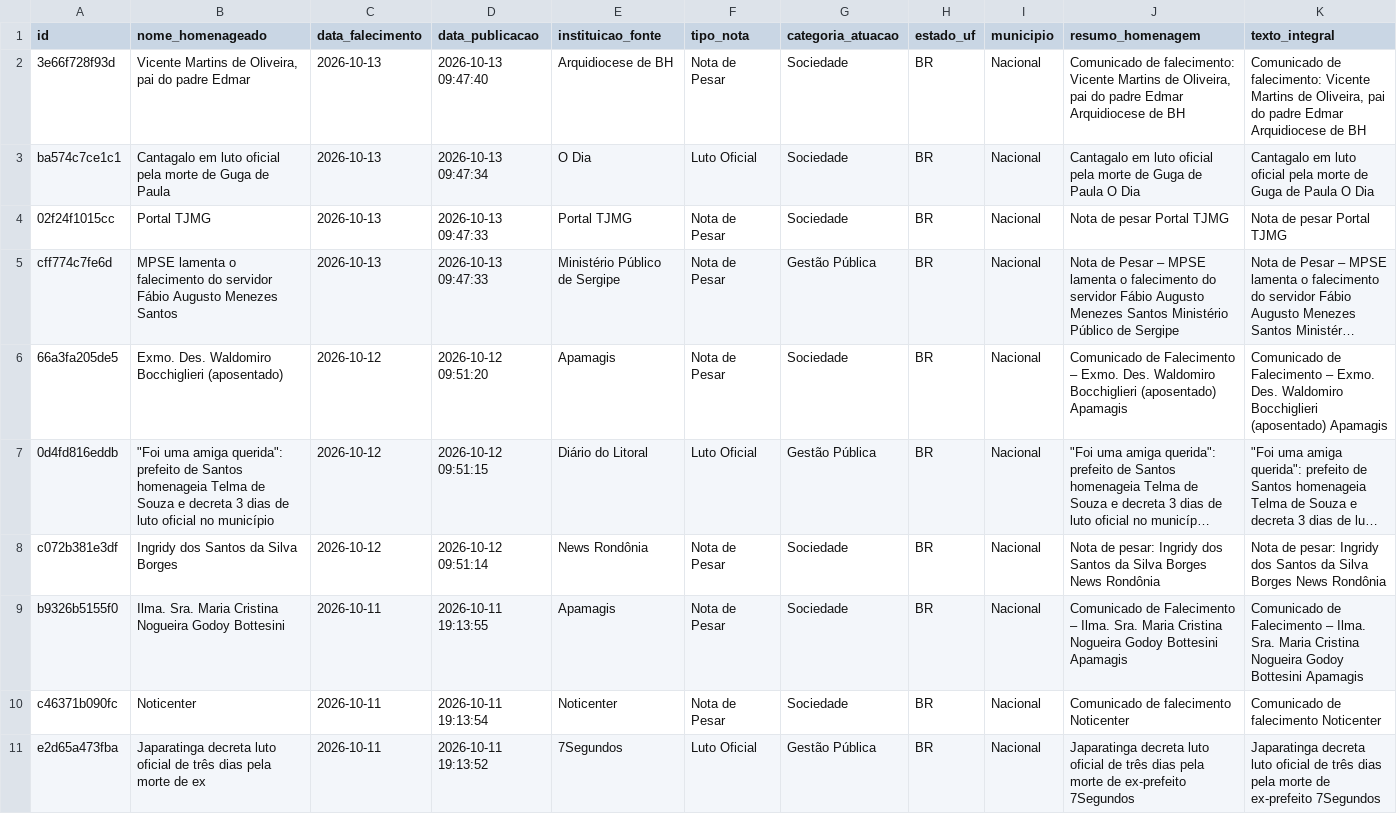
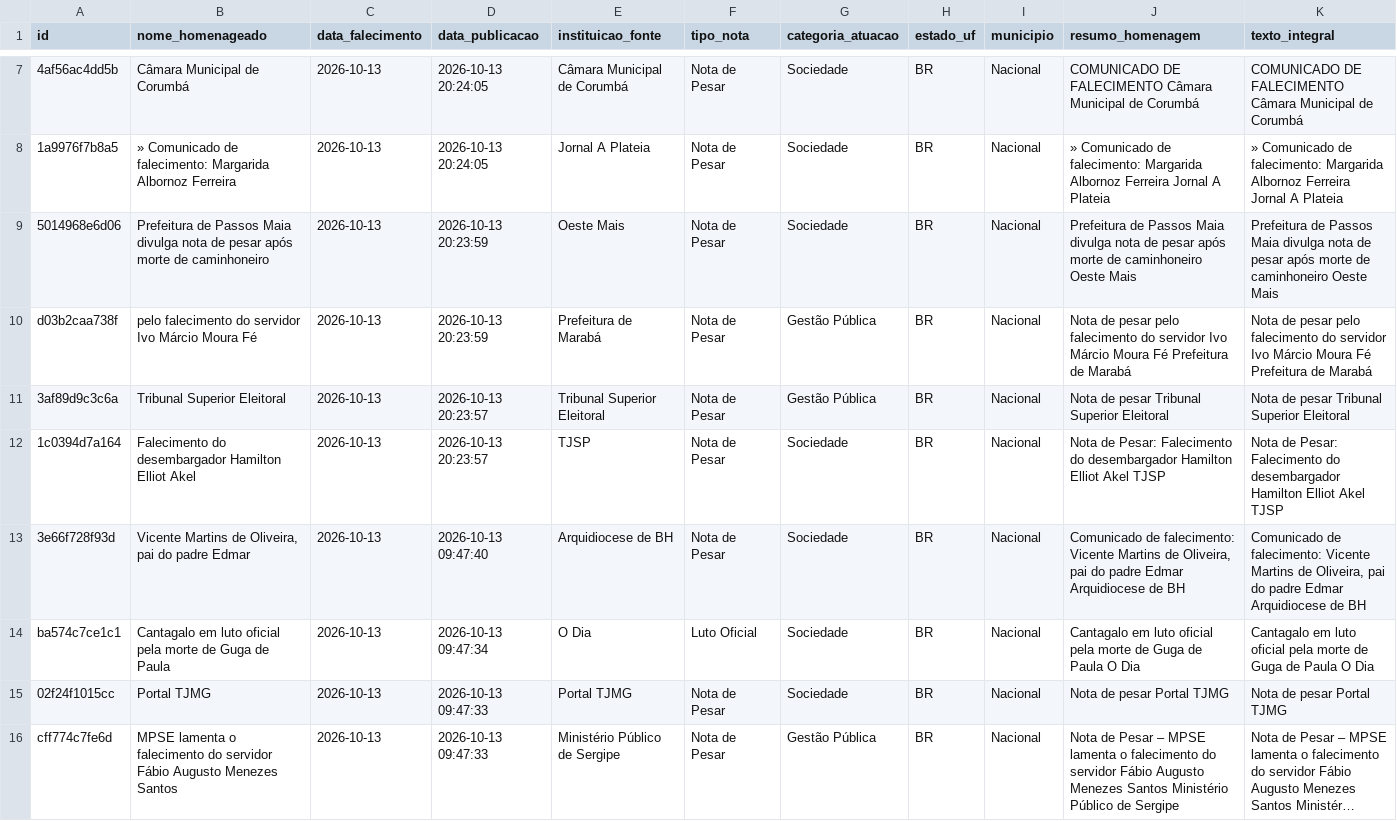
Before and after one commit to yuriluna85/obituarium, a CSV file: data/2026/10/obituario_2026_10.csv, drawn as a sheet; only a part is shown, gaps mark what is left out; the shorter side is filled out with more unchanged rows; long unchanged cells end in …; rows hold the shown columns only; the diff covers the shown part only; the diff names each change by its address in the sheet, - before the commit and + after, or states it on an @@ line.

```diff
--- a/data/2026/10/obituario_2026_10.csv
+++ b/data/2026/10/obituario_2026_10.csv
+row 7: 4af56ac4dd5b | Câmara Municipal de Corumbá | 2026-10-13 | 2026-10-13 20:24:05 | Câmara Municipal de Corumbá | Nota de Pesar | Sociedade | BR | Nacional | COMUNICADO DE FALECIMENTO Câmara Municipal de Corumbá | COMUNICADO DE FALECIMENTO Câmara Municipal de Corumbá
+row 8: 1a9976f7b8a5 | » Comunicado de falecimento: Margarida Albornoz Ferreira | 2026-10-13 | 2026-10-13 20:24:05 | Jornal A Plateia | Nota de Pesar | Sociedade | BR | Nacional | » Comunicado de falecimento: Margarida Albornoz Ferreira Jornal A Plateia | » Comunicado de falecimento: Margarida Albornoz Ferreira Jornal A Plateia
+row 9: 5014968e6d06 | Prefeitura de Passos Maia divulga nota de pesar após morte de caminhoneiro | 2026-10-13 | 2026-10-13 20:23:59 | Oeste Mais | Nota de Pesar | Sociedade | BR | Nacional | Prefeitura de Passos Maia divulga nota de pesar após morte de caminhoneiro Oeste Mais | Prefeitura de Passos Maia divulga nota de pesar após morte de caminhoneiro Oeste Mais
+row 10: d03b2caa738f | pelo falecimento do servidor Ivo Márcio Moura Fé | 2026-10-13 | 2026-10-13 20:23:59 | Prefeitura de Marabá | Nota de Pesar | Gestão Pública | BR | Nacional | Nota de pesar pelo falecimento do servidor Ivo Márcio Moura Fé Prefeitura de Marabá | Nota de pesar pelo falecimento do servidor Ivo Márcio Moura Fé Prefeitura de Marabá
+row 11: 3af89d9c3c6a | Tribunal Superior Eleitoral | 2026-10-13 | 2026-10-13 20:23:57 | Tribunal Superior Eleitoral | Nota de Pesar | Gestão Pública | BR | Nacional | Nota de pesar Tribunal Superior Eleitoral | Nota de pesar Tribunal Superior Eleitoral
+row 12: 1c0394d7a164 | Falecimento do desembargador Hamilton Elliot Akel | 2026-10-13 | 2026-10-13 20:23:57 | TJSP | Nota de Pesar | Sociedade | BR | Nacional | Nota de Pesar: Falecimento do desembargador Hamilton Elliot Akel TJSP | Nota de Pesar: Falecimento do desembargador Hamilton Elliot Akel TJSP
```
Also changed, not shown: 5 added rows elsewhere in this file.
